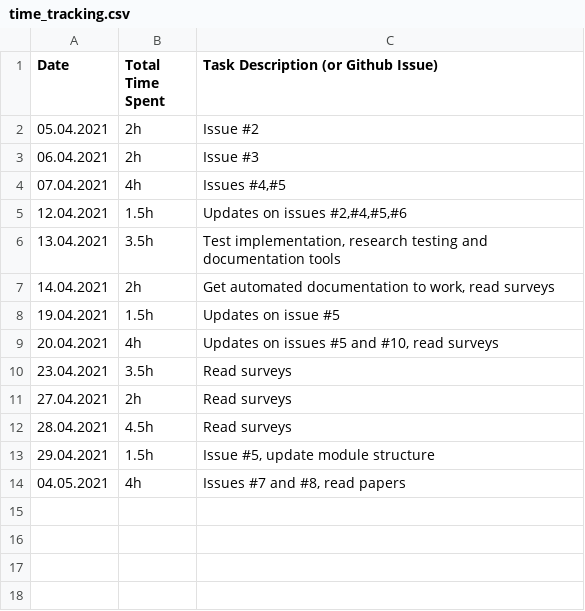
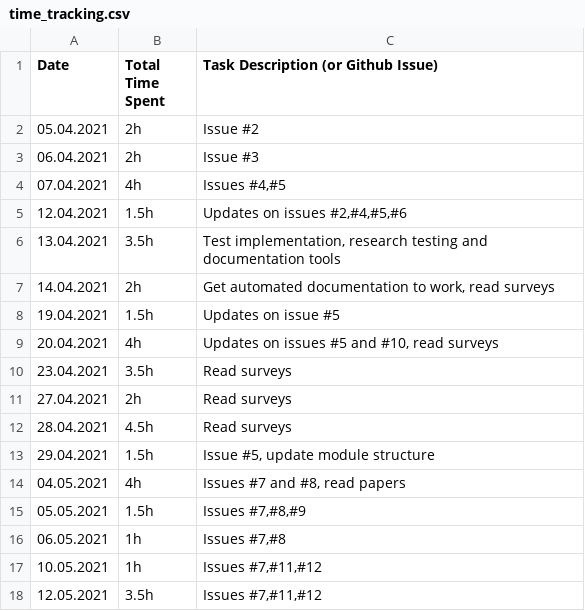
Before and after one commit to haugjo/float, a CSV file: docs/time_tracking.csv, drawn as a sheet.

```diff
--- a/docs/time_tracking.csv
+++ b/docs/time_tracking.csv
@@ -14 +14,5 @@
 "04.05.2021";"4h";"Issues #7 and #8, read papers"
+"05.05.2021";"1.5h";"Issues #7,#8,#9"
+"06.05.2021";"1h";"Issues #7,#8"
+"10.05.2021";"1h";"Issues #7,#11,#12"
+"12.05.2021";"3.5h";"Issues #7,#11,#12"
```
Also changed, not shown: 6 other files.
